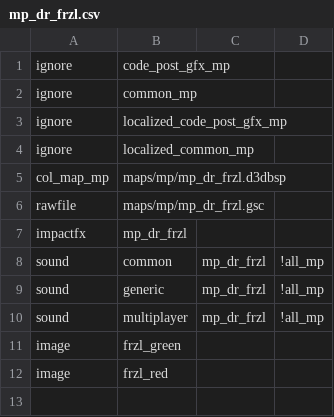
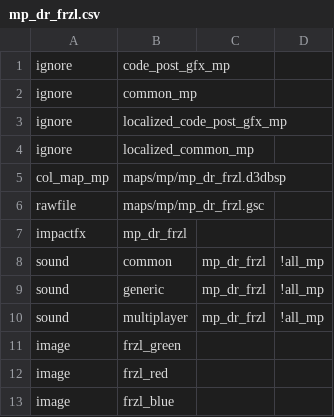
Before and after one commit to FrazzIe/mp_dr_frzl, a CSV file: zone_source/english/assetinfo/mp_dr_frzl.csv, drawn as a sheet; the diff names each change by its address in the sheet, - before the commit and + after, or states it on an @@ line.

Commit message:
add frzl_blue texture to zone file

```diff
--- a/zone_source/english/assetinfo/mp_dr_frzl.csv
+++ b/zone_source/english/assetinfo/mp_dr_frzl.csv
+row 13: image | frzl_blue
```
